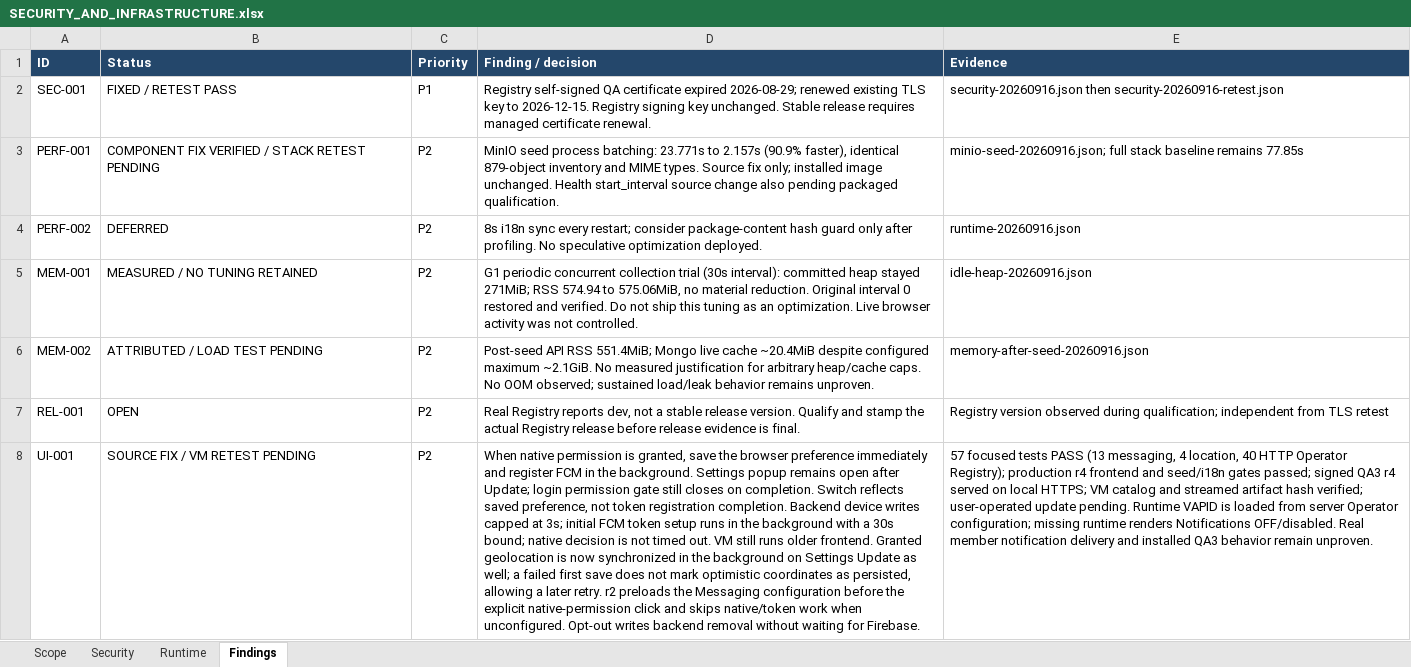
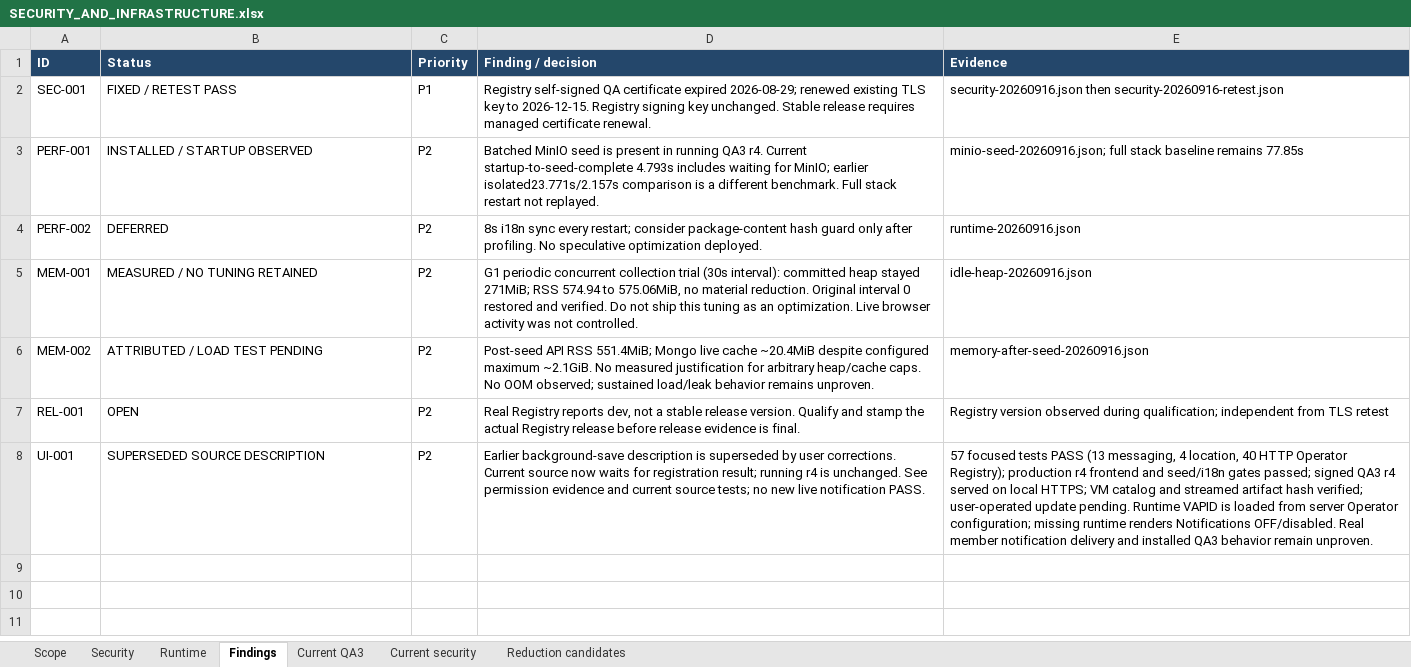
Before and after one commit to fssrepository/myscoutee-backend, an Excel workbook: guides/qualification/SECURITY_AND_INFRASTRUCTURE.xlsx, sheet Findings, drawn as a sheet; values as stored, in another font and other column widths than the file's, no borders; the diff names each change by its address in the sheet, - before the commit and + after, or states it on an @@ line.

```diff
--- a/guides/qualification/SECURITY_AND_INFRASTRUCTURE.xlsx (sheet Findings)
+++ b/guides/qualification/SECURITY_AND_INFRASTRUCTURE.xlsx (sheet Findings)
+sheet tab: Current QA3
+sheet tab: Current security
+sheet tab: Reduction candidates
-B3 (Status): COMPONENT FIX VERIFIED / STACK RETEST PENDING
+B3 (Status): INSTALLED / STARTUP OBSERVED
-D3 (Finding / decision): MinIO seed process batching: 23.771s to 2.157s (90.9% faster), identical 879-object inventory and MIME types. Source fix only; installed image unchanged. Health start_interval source change also pending packaged qualification.
+D3 (Finding / decision): Batched MinIO seed is present in running QA3 r4. Current startup-to-seed-complete 4.793s includes waiting for MinIO; earlier isolated23.771s/2.157s comparison is a different benchmark. Full stack restart not replayed.
-B8 (Status): SOURCE FIX / VM RETEST PENDING
+B8 (Status): SUPERSEDED SOURCE DESCRIPTION
-D8 (Finding / decision): When native permission is granted, save the browser preference immediately and register FCM in the background. Settings popup remains open after Update; login permission gate still closes on completion. Switch reflects saved preference, not token registration completion. Backend device writes capped at 3s; initial FCM token setup runs in the background with a 30s bound; native decision is not timed out. VM still runs older frontend. Granted geolocation is now synchronized in the background on Settings Update as well; a failed first save does not mark optimistic coordinates as persisted, allowing a later retry. r2 preloads the Messaging configuration before the explicit native-permission click and skips native/token work when unconfigured. Opt-out writes backend removal without waiting for Firebase.
+D8 (Finding / decision): Earlier background-save description is superseded by user corrections. Current source now waits for registration result; running r4 is unchanged. See permission evidence and current source tests; no new live notification PASS.
```
Also changed, not shown: sheet Scope, 10 other files.
